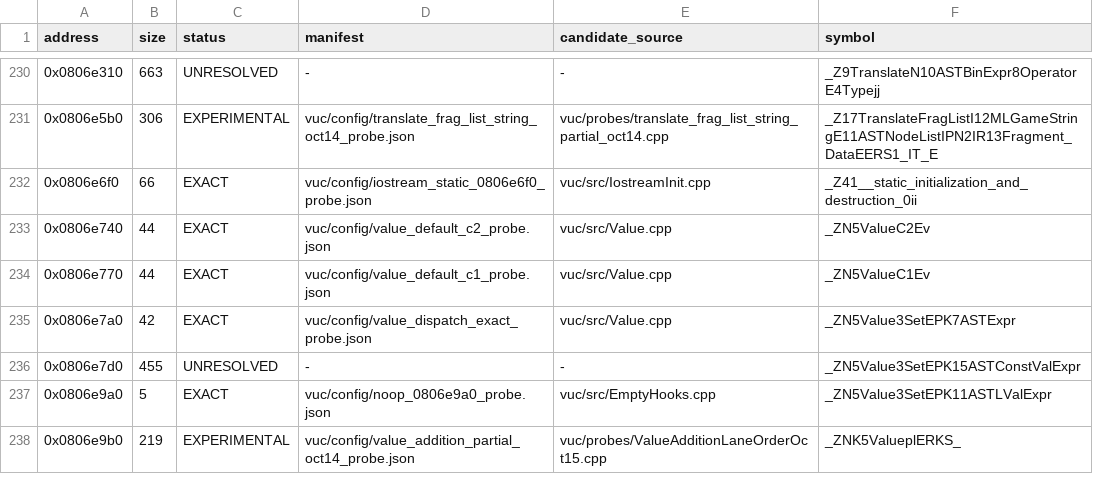
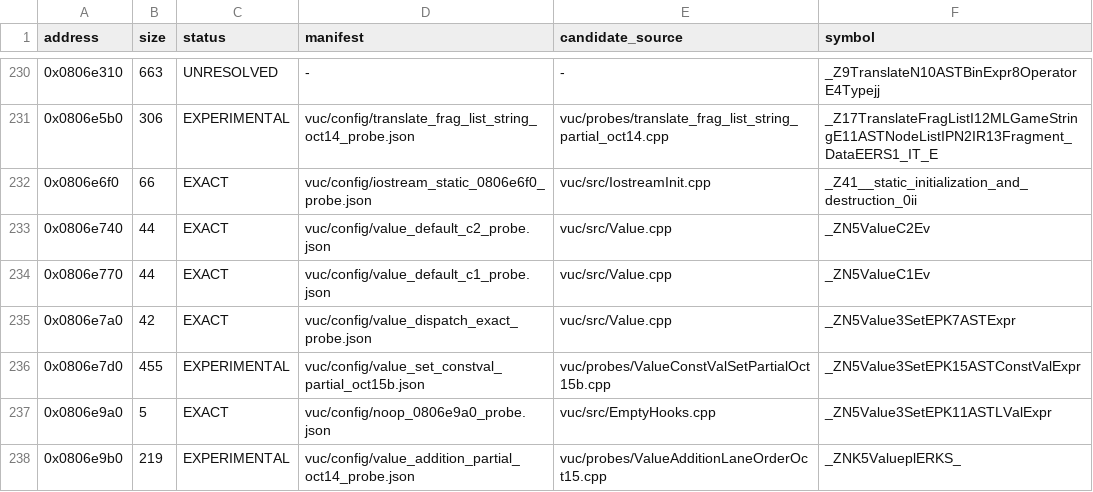
Before and after one commit to fjtrujy/revcl, a TSV file: vuc/config/function_status.tsv, drawn as a sheet; only a part is shown, gaps mark what is left out.

Commit message:
Reconstruct original-length VUC AST constant Value setter partial

```diff
--- a/vuc/config/function_status.tsv
+++ b/vuc/config/function_status.tsv
@@ -235,3 +235,3 @@ address	size	status	manifest	candidate_source	symbol
 0x0806e7a0	42	EXACT	vuc/config/value_dispatch_exact_probe.json	vuc/src/Value.cpp	_ZN5Value3SetEPK7ASTExpr
-0x0806e7d0	455	UNRESOLVED	-	-	_ZN5Value3SetEPK15ASTConstValExpr
+0x0806e7d0	455	EXPERIMENTAL	vuc/config/value_set_constval_partial_oct15b.json	vuc/probes/ValueConstValSetPartialOct15b.cpp	_ZN5Value3SetEPK15ASTConstValExpr
 0x0806e9a0	5	EXACT	vuc/config/noop_0806e9a0_probe.json	vuc/src/EmptyHooks.cpp	_ZN5Value3SetEPK11ASTLValExpr
```
Also changed, not shown: 17 other files.
